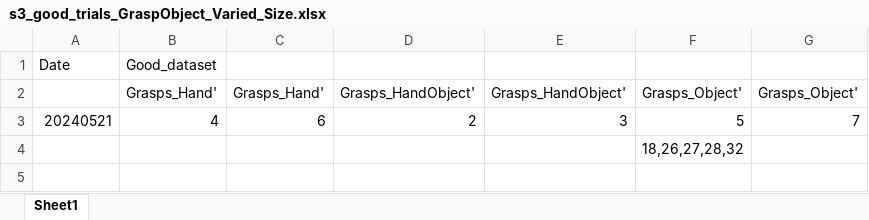
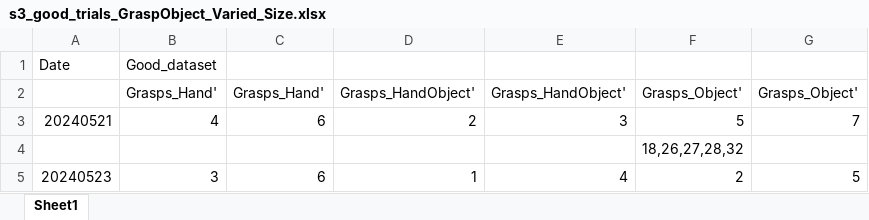
Before and after one commit to AndersenLab-Caltech/project_grasp_object_interaction, an Excel workbook: ExcelFiles/s3_good_trials_GraspObject_Varied_Size.xlsx, sheet Sheet1, drawn as a sheet; values as stored, in another font and other column widths than the file's, no borders; the diff names each change by its address in the sheet, - before the commit and + after, or states it on an @@ line.

```diff
--- a/ExcelFiles/s3_good_trials_GraspObject_Varied_Size.xlsx (sheet Sheet1)
+++ b/ExcelFiles/s3_good_trials_GraspObject_Varied_Size.xlsx (sheet Sheet1)
+row 5: 20240523 | 3 | 6 | 1 | 4 | 2 | 5
```
Also changed, not shown: ExcelFiles/s4_good_trials_GraspObject_4S_Action.xlsx, 5 other files.
